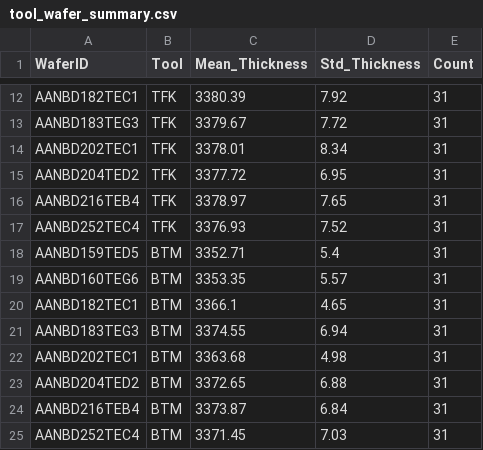
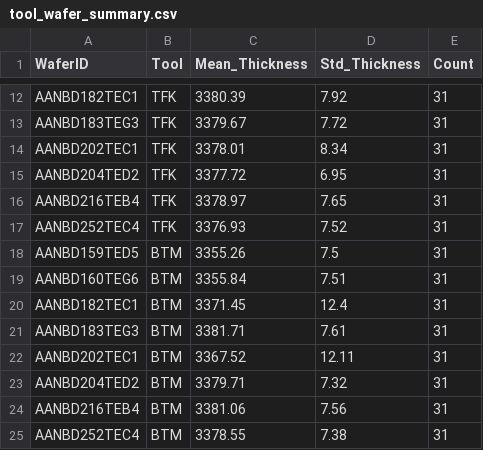
Before and after one commit to f11x-tracks/DMT-BTM-TFK-M484-3375-Matching, a CSV file: output/tool_wafer_summary.csv, drawn as a sheet; only a part is shown, gaps mark what is left out.

```diff
--- a/output/tool_wafer_summary.csv
+++ b/output/tool_wafer_summary.csv
@@ -17,9 +17,9 @@ AANBD216TEB4,TFK,3378.97,7.65,31
 AANBD252TEC4,TFK,3376.93,7.52,31
-AANBD159TED5,BTM,3352.71,5.4,31
-AANBD160TEG6,BTM,3353.35,5.57,31
-AANBD182TEC1,BTM,3366.1,4.65,31
-AANBD183TEG3,BTM,3374.55,6.94,31
-AANBD202TEC1,BTM,3363.68,4.98,31
-AANBD204TED2,BTM,3372.65,6.88,31
-AANBD216TEB4,BTM,3373.87,6.84,31
-AANBD252TEC4,BTM,3371.45,7.03,31
+AANBD159TED5,BTM,3355.26,7.5,31
+AANBD160TEG6,BTM,3355.84,7.51,31
+AANBD182TEC1,BTM,3371.45,12.4,31
+AANBD183TEG3,BTM,3381.71,7.61,31
+AANBD202TEC1,BTM,3367.52,12.11,31
+AANBD204TED2,BTM,3379.71,7.32,31
+AANBD216TEB4,BTM,3381.06,7.56,31
+AANBD252TEC4,BTM,3378.55,7.38,31
```
Also changed, not shown: btm_dmt_comparison_results/btm_dmt_coordinate_delta_summary.csv, btm_dmt_comparison_results/btm_dmt_matched_data.csv, 26 other files.
